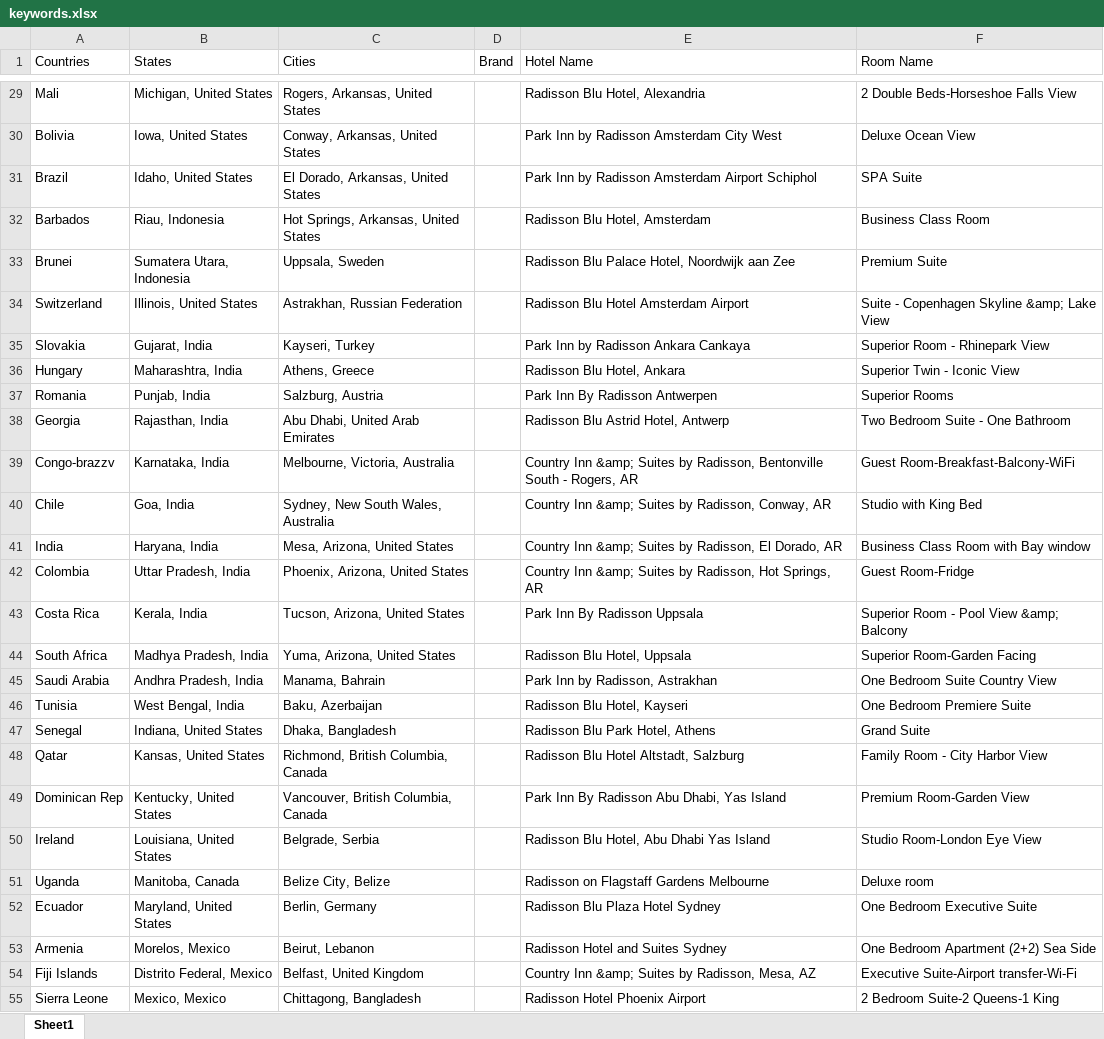
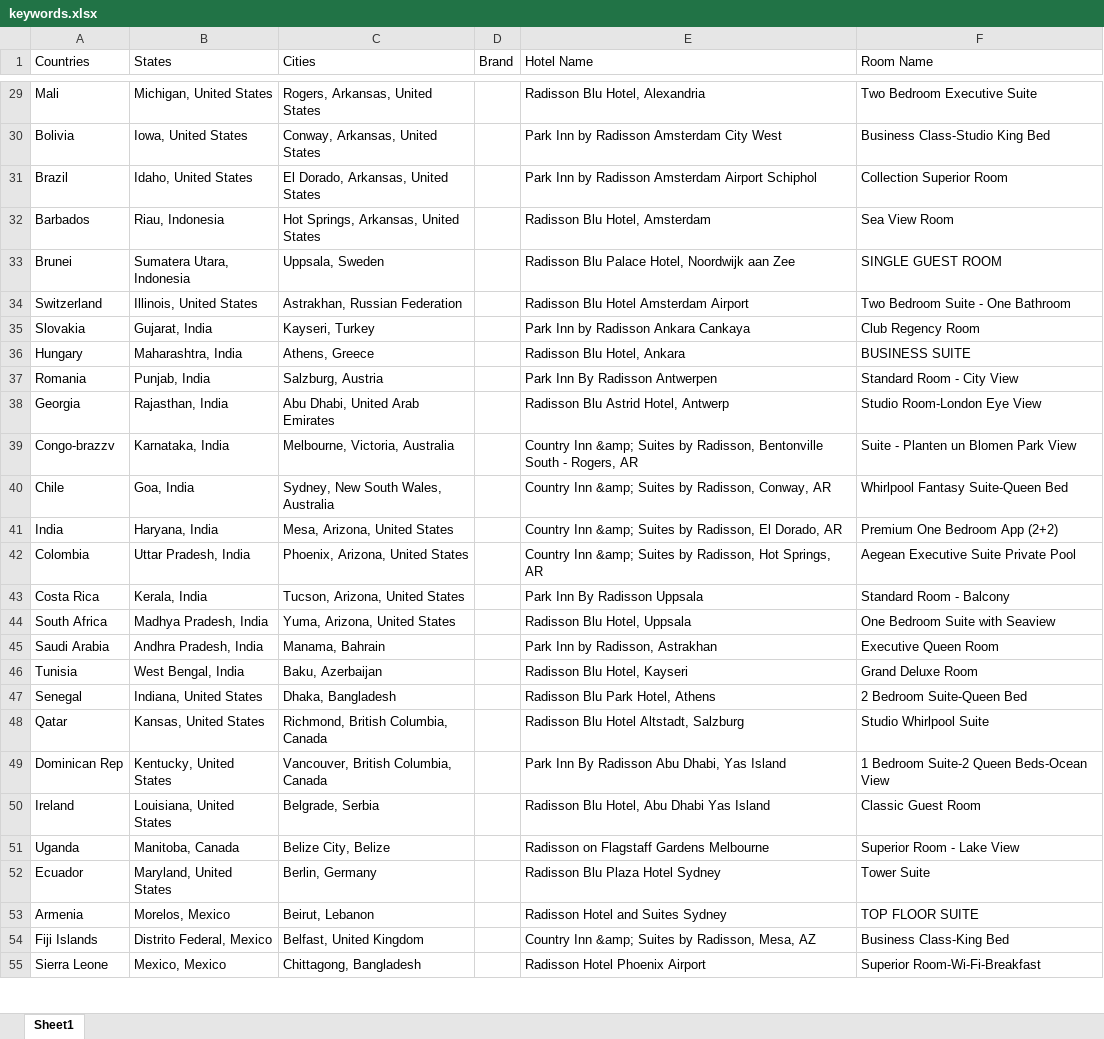
Before and after one commit to 17tangs/RHG, an Excel workbook: xsd/keywords.xlsx, sheet Sheet1, drawn as a sheet; only a part is shown, gaps mark what is left out; values as stored, in another font and other column widths than the file's, no borders; the diff covers the shown part only; the diff names each change by its address in the sheet, - before the commit and + after, or states it on an @@ line.

```diff
--- a/xsd/keywords.xlsx (sheet Sheet1)
+++ b/xsd/keywords.xlsx (sheet Sheet1)
-F29 (Room Name): 2 Double Beds-Horseshoe Falls View
+F29 (Room Name): Two Bedroom Executive Suite
-F30 (Room Name): Deluxe Ocean View
+F30 (Room Name): Business Class-Studio King Bed
-F31 (Room Name): SPA Suite
+F31 (Room Name): Collection Superior Room
-F32 (Room Name): Business Class Room
+F32 (Room Name): Sea View Room
-F33 (Room Name): Premium Suite
+F33 (Room Name): SINGLE GUEST ROOM
-F34 (Room Name): Suite - Copenhagen Skyline &amp; Lake View
+F34 (Room Name): Two Bedroom Suite - One Bathroom
-F35 (Room Name): Superior Room - Rhinepark View
+F35 (Room Name): Club Regency Room
-F36 (Room Name): Superior Twin - Iconic View
+F36 (Room Name): BUSINESS SUITE
-F37 (Room Name): Superior Rooms
+F37 (Room Name): Standard Room - City View
-F38 (Room Name): Two Bedroom Suite - One Bathroom
+F38 (Room Name): Studio Room-London Eye View
-F39 (Room Name): Guest Room-Breakfast-Balcony-WiFi
+F39 (Room Name): Suite - Planten un Blomen Park View
-F40 (Room Name): Studio with King Bed
+F40 (Room Name): Whirlpool Fantasy Suite-Queen Bed
-F41 (Room Name): Business Class Room with Bay window
+F41 (Room Name): Premium One Bedroom App (2+2)
-F42 (Room Name): Guest Room-Fridge
+F42 (Room Name): Aegean Executive Suite Private Pool
-F43 (Room Name): Superior Room - Pool View &amp; Balcony
+F43 (Room Name): Standard Room - Balcony
-F44 (Room Name): Superior Room-Garden Facing
+F44 (Room Name): One Bedroom Suite with Seaview
-F45 (Room Name): One Bedroom Suite Country View
+F45 (Room Name): Executive Queen Room
-F46 (Room Name): One Bedroom Premiere Suite
+F46 (Room Name): Grand Deluxe Room
-F47 (Room Name): Grand Suite
+F47 (Room Name): 2 Bedroom Suite-Queen Bed
-F48 (Room Name): Family Room - City Harbor View
+F48 (Room Name): Studio Whirlpool Suite
-F49 (Room Name): Premium Room-Garden View
+F49 (Room Name): 1 Bedroom Suite-2 Queen Beds-Ocean View
-F50 (Room Name): Studio Room-London Eye View
+F50 (Room Name): Classic Guest Room
-F51 (Room Name): Deluxe room
+F51 (Room Name): Superior Room - Lake View
-F52 (Room Name): One Bedroom Executive Suite
+F52 (Room Name): Tower Suite
-F53 (Room Name): One Bedroom Apartment (2+2) Sea Side
+F53 (Room Name): TOP FLOOR SUITE
-F54 (Room Name): Executive Suite-Airport transfer-Wi-Fi
+F54 (Room Name): Business Class-King Bed
-F55 (Room Name): 2 Bedroom Suite-2 Queens-1 King
+F55 (Room Name): Superior Room-Wi-Fi-Breakfast
```
Also changed, not shown: other rows of this sheet, 1 other file.
